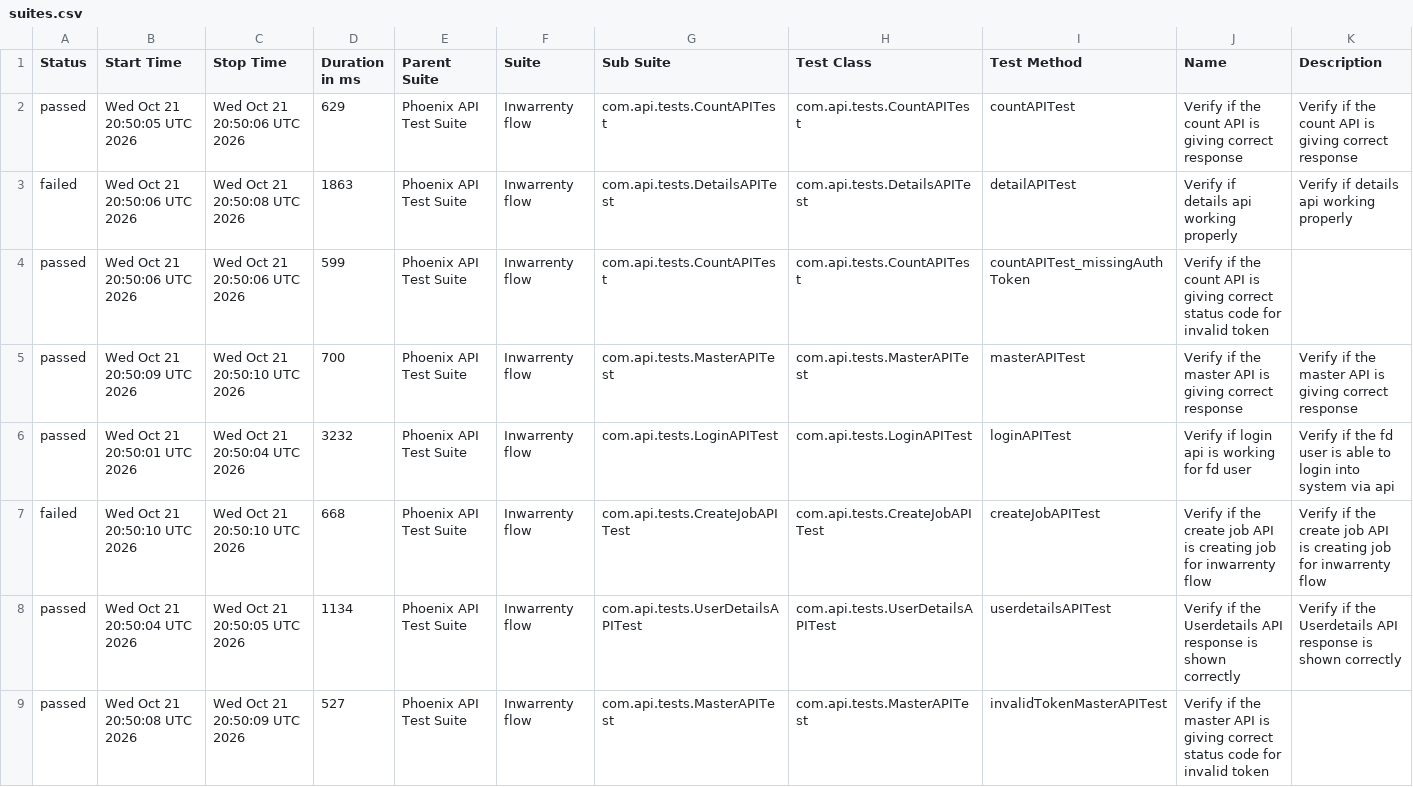
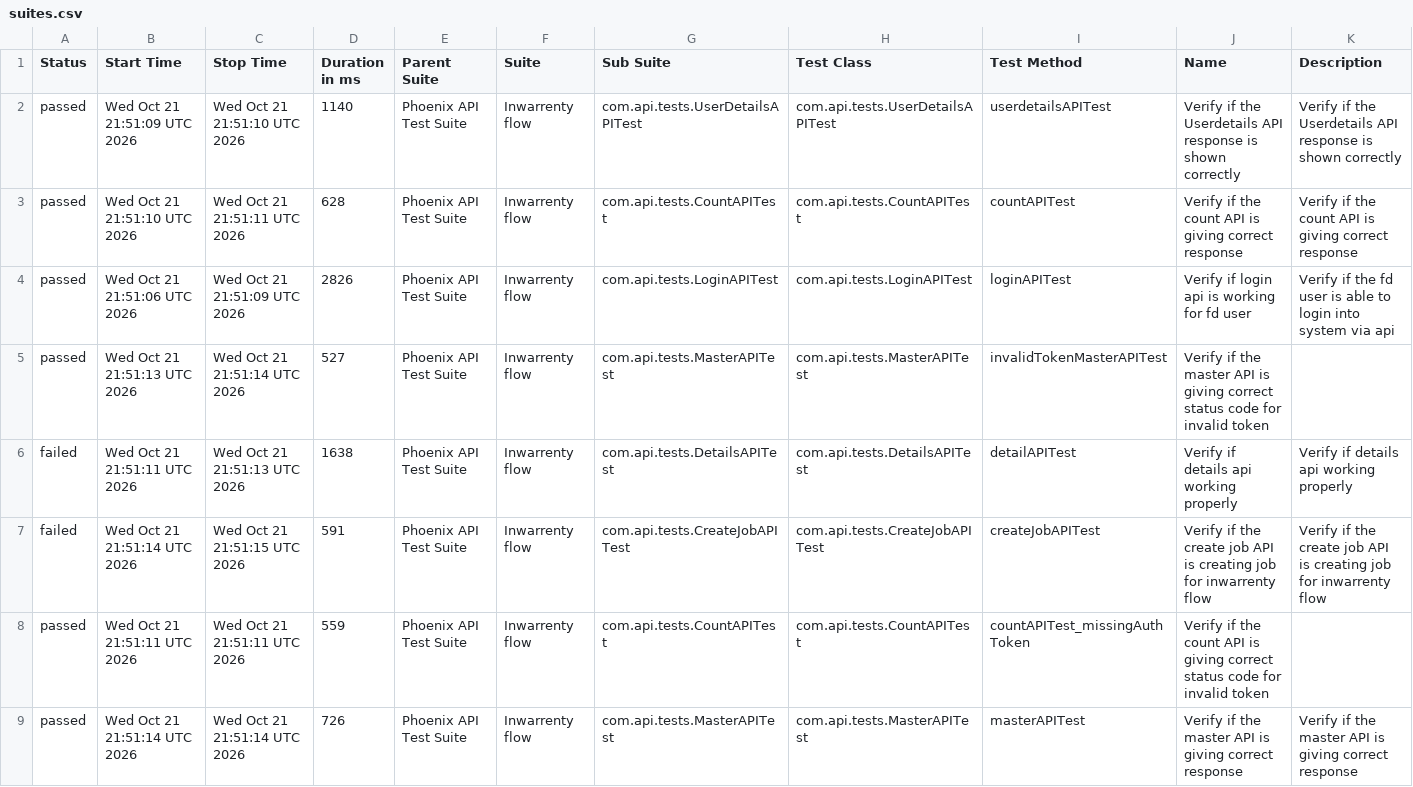
Before and after one commit to AbhijitNaik05/PhoenixTestAutomationFramework, a CSV file: data/suites.csv, drawn as a sheet.

```diff
--- a/data/suites.csv
+++ b/data/suites.csv
@@ -1,9 +1,9 @@
 "Status","Start Time","Stop Time","Duration in ms","Parent Suite","Suite","Sub Suite","Test Class","Test Method","Name","Description"
-"passed","Wed Oct 21 20:50:05 UTC 2026","Wed Oct 21 20:50:06 UTC 2026","629","Phoenix API Test Suite","Inwarrenty flow","com.api.tests.CountAPITest","com.api.tests.CountAPITest","countAPITest","Verify if the count API is giving correct response","Verify if the count API is giving correct response"
-"failed","Wed Oct 21 20:50:06 UTC 2026","Wed Oct 21 20:50:08 UTC 2026","1863","Phoenix API Test Suite","Inwarrenty flow","com.api.tests.DetailsAPITest","com.api.tests.DetailsAPITest","detailAPITest","Verify if details api working properly","Verify if details api working properly"
-"passed","Wed Oct 21 20:50:06 UTC 2026","Wed Oct 21 20:50:06 UTC 2026","599","Phoenix API Test Suite","Inwarrenty flow","com.api.tests.CountAPITest","com.api.tests.CountAPITest","countAPITest_missingAuthToken","Verify if the count API is giving correct status code for invalid token",""
-"passed","Wed Oct 21 20:50:09 UTC 2026","Wed Oct 21 20:50:10 UTC 2026","700","Phoenix API Test Suite","Inwarrenty flow","com.api.tests.MasterAPITest","com.api.tests.MasterAPITest","masterAPITest","Verify if the master API is giving correct response","Verify if the master API is giving correct response"
-"passed","Wed Oct 21 20:50:01 UTC 2026","Wed Oct 21 20:50:04 UTC 2026","3232","Phoenix API Test Suite","Inwarrenty flow","com.api.tests.LoginAPITest","com.api.tests.LoginAPITest","loginAPITest","Verify if login api is working for fd user","Verify if the fd user is able to login into system via api"
-"failed","Wed Oct 21 20:50:10 UTC 2026","Wed Oct 21 20:50:10 UTC 2026","668","Phoenix API Test Suite","Inwarrenty flow","com.api.tests.CreateJobAPITest","com.api.tests.CreateJobAPITest","createJobAPITest","Verify if the create job API is creating job for inwarrenty flow","Verify if the create job API is creating job for inwarrenty flow"
-"passed","Wed Oct 21 20:50:04 UTC 2026","Wed Oct 21 20:50:05 UTC 2026","1134","Phoenix API Test Suite","Inwarrenty flow","com.api.tests.UserDetailsAPITest","com.api.tests.UserDetailsAPITest","userdetailsAPITest","Verify if the Userdetails API response is shown correctly","Verify if the Userdetails API response is shown correctly"
-"passed","Wed Oct 21 20:50:08 UTC 2026","Wed Oct 21 20:50:09 UTC 2026","527","Phoenix API Test Suite","Inwarrenty flow","com.api.tests.MasterAPITest","com.api.tests.MasterAPITest","invalidTokenMasterAPITest","Verify if the master API is giving correct status code for invalid token",""
+"passed","Wed Oct 21 21:51:09 UTC 2026","Wed Oct 21 21:51:10 UTC 2026","1140","Phoenix API Test Suite","Inwarrenty flow","com.api.tests.UserDetailsAPITest","com.api.tests.UserDetailsAPITest","userdetailsAPITest","Verify if the Userdetails API response is shown correctly","Verify if the Userdetails API response is shown correctly"
+"passed","Wed Oct 21 21:51:10 UTC 2026","Wed Oct 21 21:51:11 UTC 2026","628","Phoenix API Test Suite","Inwarrenty flow","com.api.tests.CountAPITest","com.api.tests.CountAPITest","countAPITest","Verify if the count API is giving correct response","Verify if the count API is giving correct response"
+"passed","Wed Oct 21 21:51:06 UTC 2026","Wed Oct 21 21:51:09 UTC 2026","2826","Phoenix API Test Suite","Inwarrenty flow","com.api.tests.LoginAPITest","com.api.tests.LoginAPITest","loginAPITest","Verify if login api is working for fd user","Verify if the fd user is able to login into system via api"
+"passed","Wed Oct 21 21:51:13 UTC 2026","Wed Oct 21 21:51:14 UTC 2026","527","Phoenix API Test Suite","Inwarrenty flow","com.api.tests.MasterAPITest","com.api.tests.MasterAPITest","invalidTokenMasterAPITest","Verify if the master API is giving correct status code for invalid token",""
+"failed","Wed Oct 21 21:51:11 UTC 2026","Wed Oct 21 21:51:13 UTC 2026","1638","Phoenix API Test Suite","Inwarrenty flow","com.api.tests.DetailsAPITest","com.api.tests.DetailsAPITest","detailAPITest","Verify if details api working properly","Verify if details api working properly"
+"failed","Wed Oct 21 21:51:14 UTC 2026","Wed Oct 21 21:51:15 UTC 2026","591","Phoenix API Test Suite","Inwarrenty flow","com.api.tests.CreateJobAPITest","com.api.tests.CreateJobAPITest","createJobAPITest","Verify if the create job API is creating job for inwarrenty flow","Verify if the create job API is creating job for inwarrenty flow"
+"passed","Wed Oct 21 21:51:11 UTC 2026","Wed Oct 21 21:51:11 UTC 2026","559","Phoenix API Test Suite","Inwarrenty flow","com.api.tests.CountAPITest","com.api.tests.CountAPITest","countAPITest_missingAuthToken","Verify if the count API is giving correct status code for invalid token",""
+"passed","Wed Oct 21 21:51:14 UTC 2026","Wed Oct 21 21:51:14 UTC 2026","726","Phoenix API Test Suite","Inwarrenty flow","com.api.tests.MasterAPITest","com.api.tests.MasterAPITest","masterAPITest","Verify if the master API is giving correct response","Verify if the master API is giving correct response"
```
Also changed, not shown: data/behaviors.csv, 51 other files.
